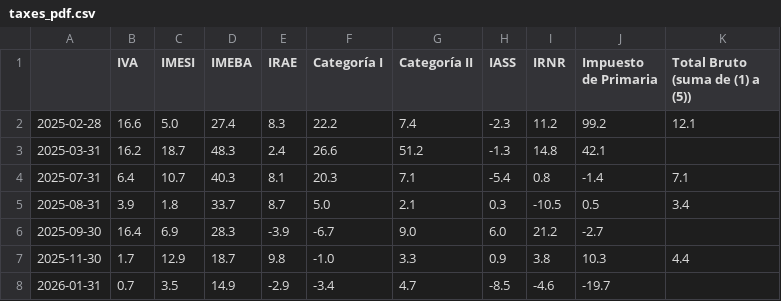
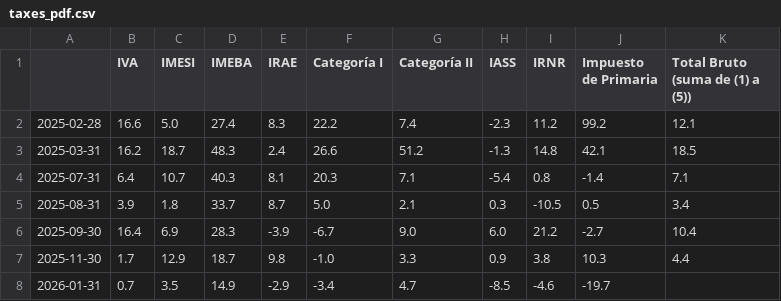
Before and after one commit to rxavier/econuy-extras, a CSV file: econuy_extras/retrieval/taxes_pdf.csv, drawn as a sheet.

Commit message:
Commit from GitHub Actions (taxes_pdf)

```diff
--- a/econuy_extras/retrieval/taxes_pdf.csv
+++ b/econuy_extras/retrieval/taxes_pdf.csv
@@ -2,6 +2,6 @@
 2025-02-28,16.6,5.0,27.4,8.3,22.2,7.4,-2.3,11.2,99.2,12.1
-2025-03-31,16.2,18.7,48.3,2.4,26.6,51.2,-1.3,14.8,42.1,
+2025-03-31,16.2,18.7,48.3,2.4,26.6,51.2,-1.3,14.8,42.1,18.5
 2025-07-31,6.4,10.7,40.3,8.1,20.3,7.1,-5.4,0.8,-1.4,7.1
 2025-08-31,3.9,1.8,33.7,8.7,5.0,2.1,0.3,-10.5,0.5,3.4
-2025-09-30,16.4,6.9,28.3,-3.9,-6.7,9.0,6.0,21.2,-2.7,
+2025-09-30,16.4,6.9,28.3,-3.9,-6.7,9.0,6.0,21.2,-2.7,10.4
 2025-11-30,1.7,12.9,18.7,9.8,-1.0,3.3,0.9,3.8,10.3,4.4
```
